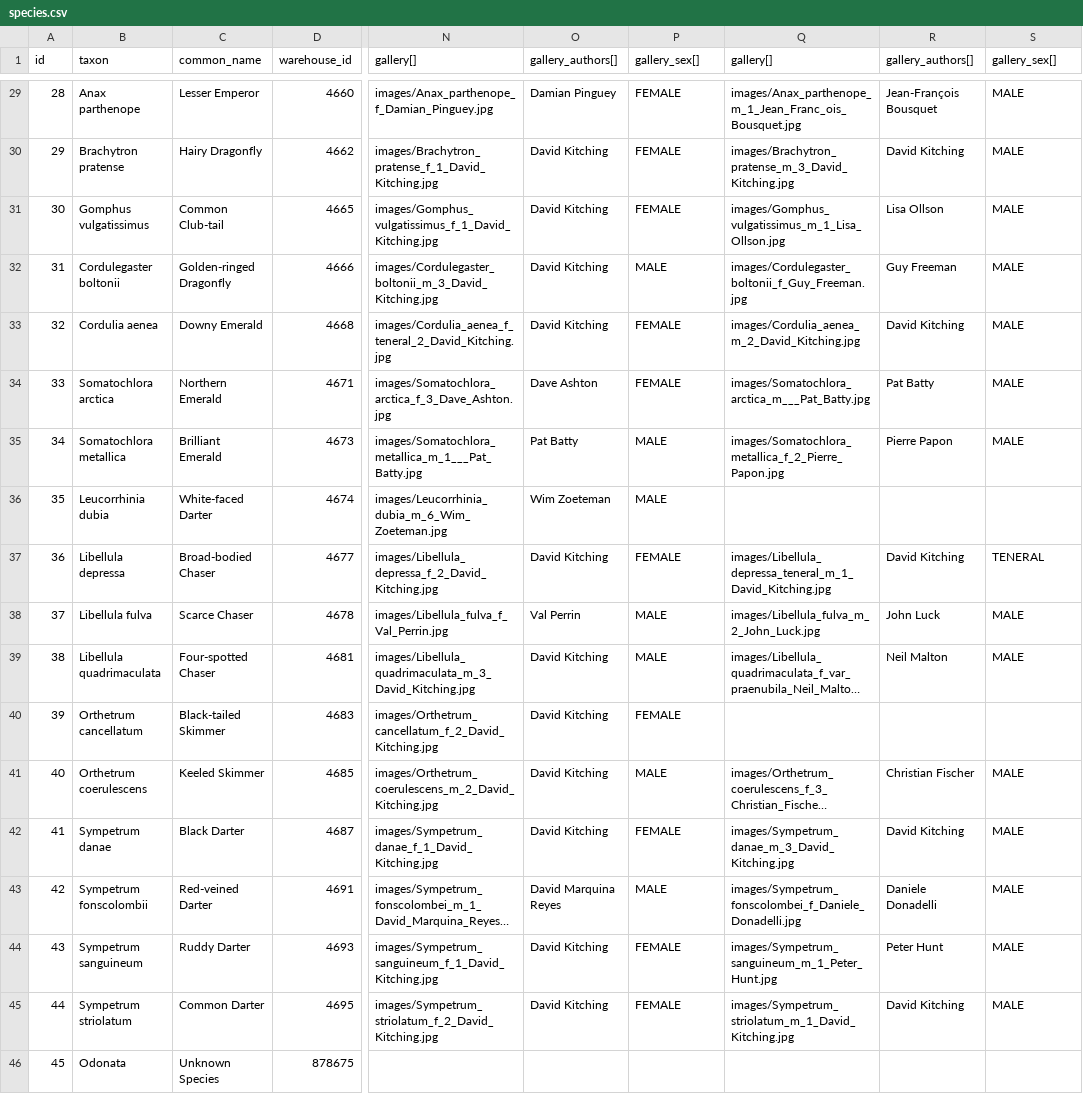
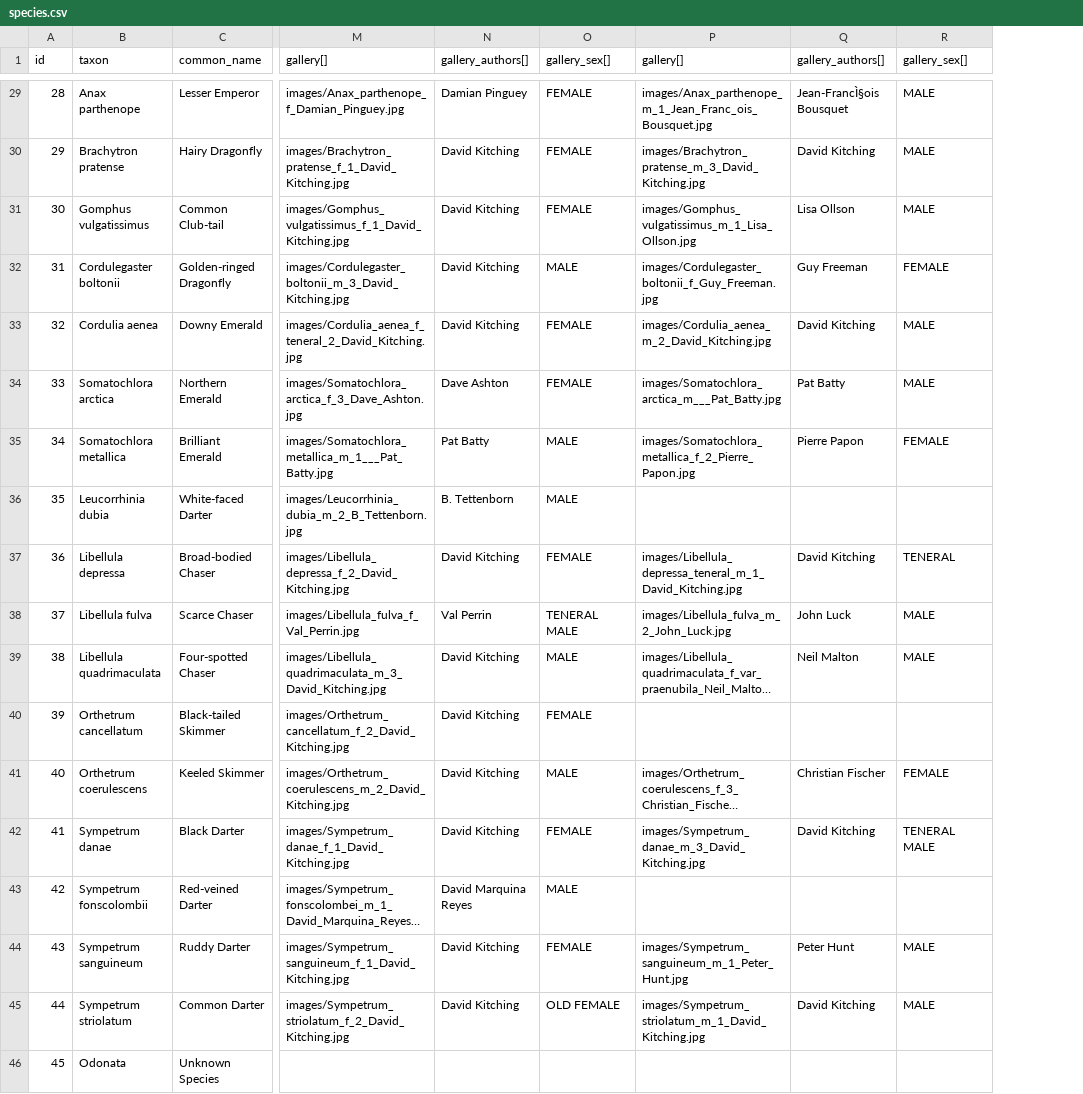
Before and after one commit to NERC-CEH/irecord-dragonflies-app, a CSV file: src/data/raw/species.csv, drawn as a sheet; only a part is shown, gaps mark what is left out; long unchanged cells end in …; removed rows and columns are numbered as before the commit, all else as after; the diff covers the shown part only; the diff names each change by its address in the sheet, - before the commit and + after, or states it on an @@ line.

```diff
--- a/src/data/raw/species.csv
+++ b/src/data/raw/species.csv
-column D (warehouse_id), rows 29-46: 4660 | 4662 | 4665 | 4666 | 4668 | 4671 | 4673 | 4674 | 4677 | 4678 | 4681 | 4683 | 4685 | 4687 | 4691 | 4693 | 4695 | 878675
-Q29 (gallery_authors[]): Jean-François Bousquet
+Q29 (gallery_authors[]): Jean-FrancÌ§ois Bousquet
-R32 (gallery_sex[]): MALE
+R32 (gallery_sex[]): FEMALE
-R35 (gallery_sex[]): MALE
+R35 (gallery_sex[]): FEMALE
-M36 (gallery[]): images/Leucorrhinia_dubia_m_6_Wim_Zoeteman.jpg
+M36 (gallery[]): images/Leucorrhinia_dubia_m_2_B_Tettenborn.jpg
-N36 (gallery_authors[]): Wim Zoeteman
+N36 (gallery_authors[]): B. Tettenborn
-O38 (gallery_sex[]): MALE
+O38 (gallery_sex[]): TENERAL MALE
-R41 (gallery_sex[]): MALE
+R41 (gallery_sex[]): FEMALE
-R42 (gallery_sex[]): MALE
+R42 (gallery_sex[]): TENERAL MALE
-P43 (gallery[]): images/Sympetrum_fonscolombei_f_Daniele_Donadelli.jpg
+P43 (gallery[]): (empty)
-Q43 (gallery_authors[]): Daniele Donadelli
+Q43 (gallery_authors[]): (empty)
-R43 (gallery_sex[]): MALE
+R43 (gallery_sex[]): (empty)
-O45 (gallery_sex[]): FEMALE
+O45 (gallery_sex[]): OLD FEMALE
```
Also changed, not shown: 31 edited cells elsewhere in this file, 16 other files.
